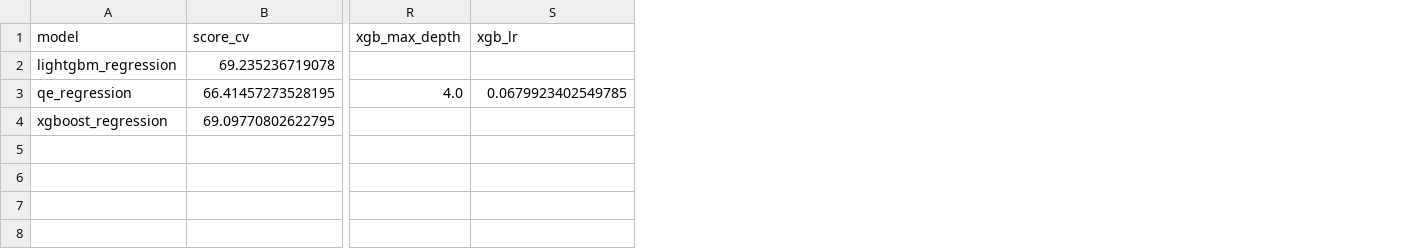
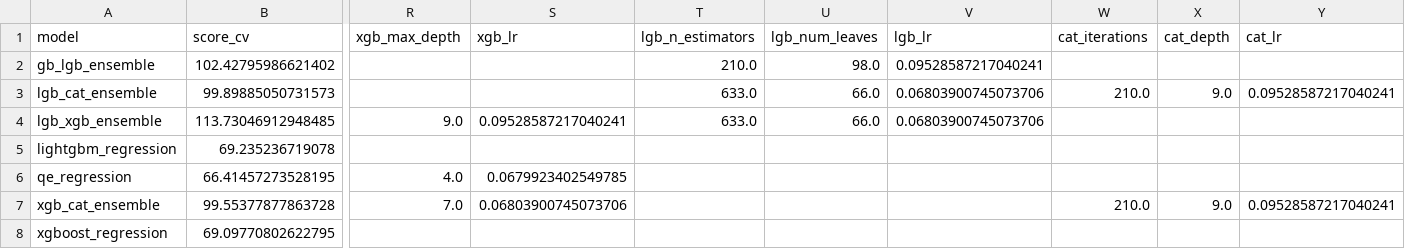
Before and after one commit to Zmart64/SAPResourceOptimizer, a CSV file: artifacts/experiments/regression_results.csv, drawn as a sheet; only a part is shown, gaps mark what is left out; addresses are those after the commit; rows hold the shown columns only; the diff names each change by its address in the sheet, - before the commit and + after, or states it on an @@ line.

```diff
--- a/artifacts/experiments/regression_results.csv
+++ b/artifacts/experiments/regression_results.csv
+column T (lgb_n_estimators), empty
+column U (lgb_num_leaves), empty
+column V (lgb_lr), empty
+column W (cat_iterations), empty
+column X (cat_depth), empty
+column Y (cat_lr), empty
+row 2: gb_lgb_ensemble | 102.42795986621402 |  |  | 210.0 | 98.0 | 0.09528587217040241
+row 3: lgb_cat_ensemble | 99.89885050731573 |  |  | 633.0 | 66.0 | 0.06803900745073706 | 210.0 | 9.0 | 0.09528587217040241
+row 4: lgb_xgb_ensemble | 113.73046912948485 | 9.0 | 0.09528587217040241 | 633.0 | 66.0 | 0.06803900745073706
+row 7: xgb_cat_ensemble | 99.55377877863728 | 7.0 | 0.06803900745073706 |  |  |  | 210.0 | 9.0 | 0.09528587217040241
```
Also changed, not shown: artifacts/experiments/allocation_summary_report.csv, 6 other files.
